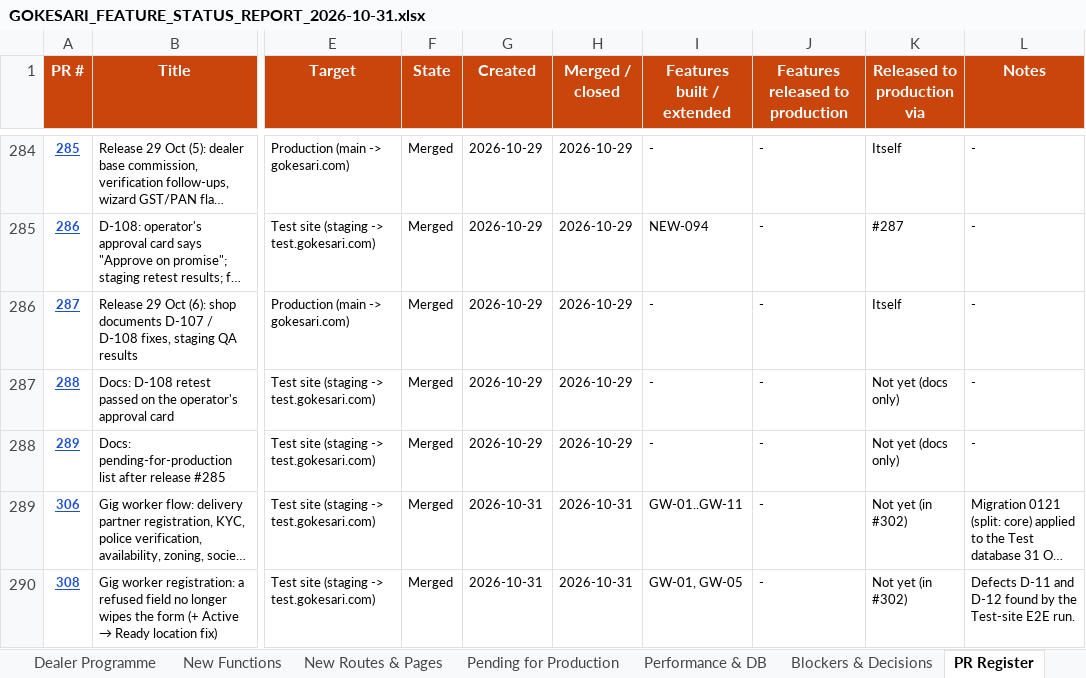
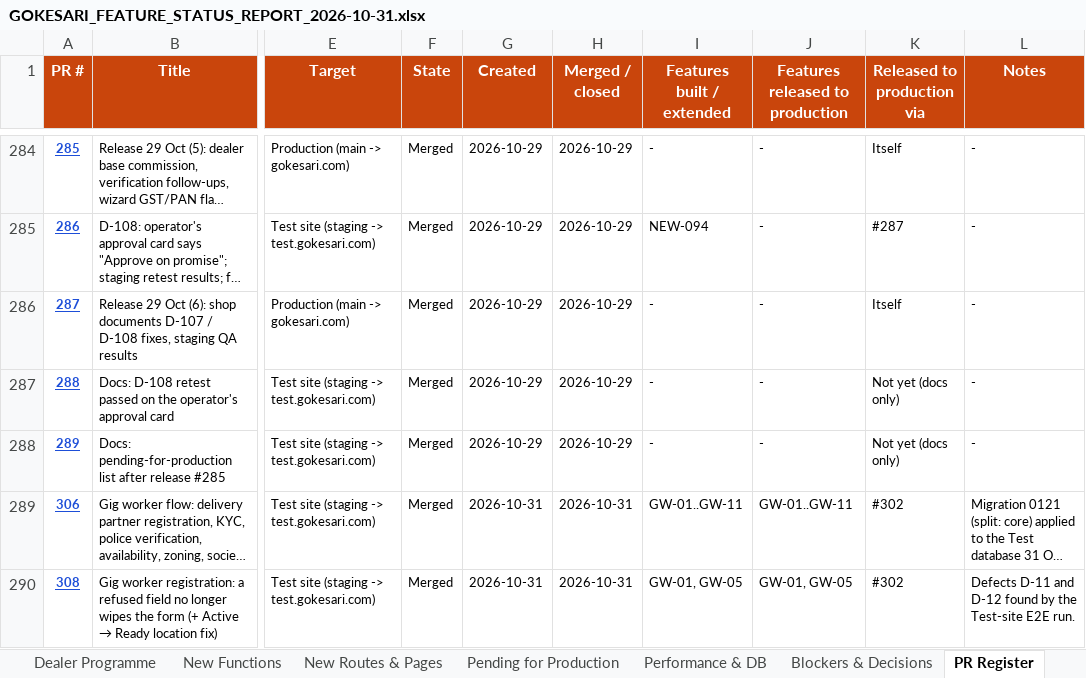
Before and after one commit to sanjaymorankar-debug/GoKesari, an Excel workbook: docs/gokesari-audit/GOKESARI_FEATURE_STATUS_REPORT_2026-10-31.xlsx, sheet PR Register, drawn as a sheet; only a part is shown, gaps mark what is left out; long unchanged cells end in …; values as stored, in another font and other column widths than the file's, no borders; conditional formats not drawn; the diff names each change by its address in the sheet, - before the commit and + after, or states it on an @@ line.

```diff
--- a/docs/gokesari-audit/GOKESARI_FEATURE_STATUS_REPORT_2026-10-31.xlsx (sheet PR Register)
+++ b/docs/gokesari-audit/GOKESARI_FEATURE_STATUS_REPORT_2026-10-31.xlsx (sheet PR Register)
-J289 (Features released to production): -
+J289 (Features released to production): GW-01..GW-11
-K289:K290 (Released to production via): Not yet (in #302)
+K289:K290 (Released to production via): #302
-J290 (Features released to production): -
+J290 (Features released to production): GW-01, GW-05
```
Also changed, not shown: sheet Feature Register, 3 other files.
